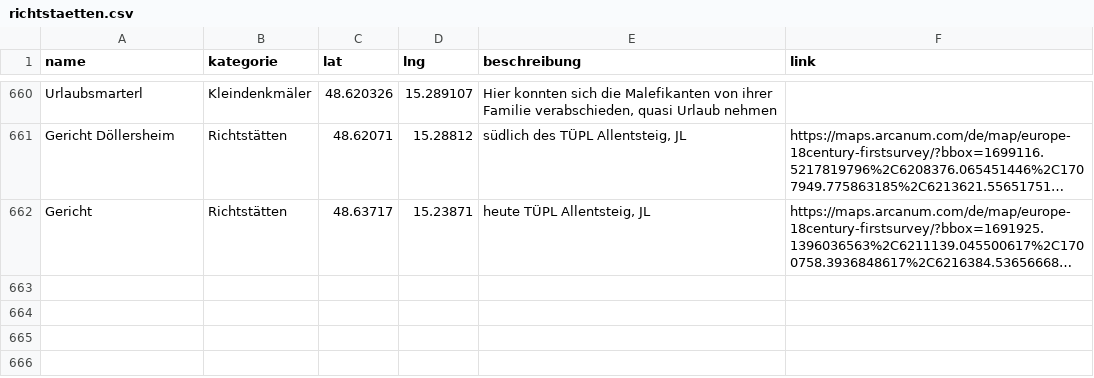
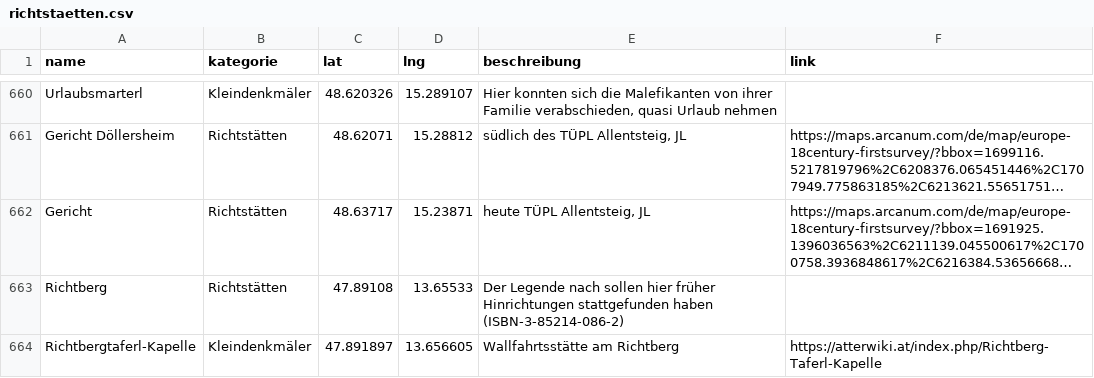
Before and after one commit to wolfundrabe/richtstaetten-ooe, a CSV file: daten/richtstaetten.csv, drawn as a sheet; only a part is shown, gaps mark what is left out; long unchanged cells end in …; the diff names each change by its address in the sheet, - before the commit and + after, or states it on an @@ line.

Commit message:
Add files via upload

```diff
--- a/daten/richtstaetten.csv
+++ b/daten/richtstaetten.csv
+row 663: Richtberg | Richtstätten | 47.89108 | 13.65533 | Der Legende nach sollen hier früher Hinrichtungen stattgefunden haben (ISBN-3-85214-086-2)
+row 664: Richtbergtaferl-Kapelle | Kleindenkmäler | 47.891897 | 13.656605 | Wallfahrtsstätte am Richtberg | https://atterwiki.at/index.php/Richtberg-Taferl-Kapelle
```
